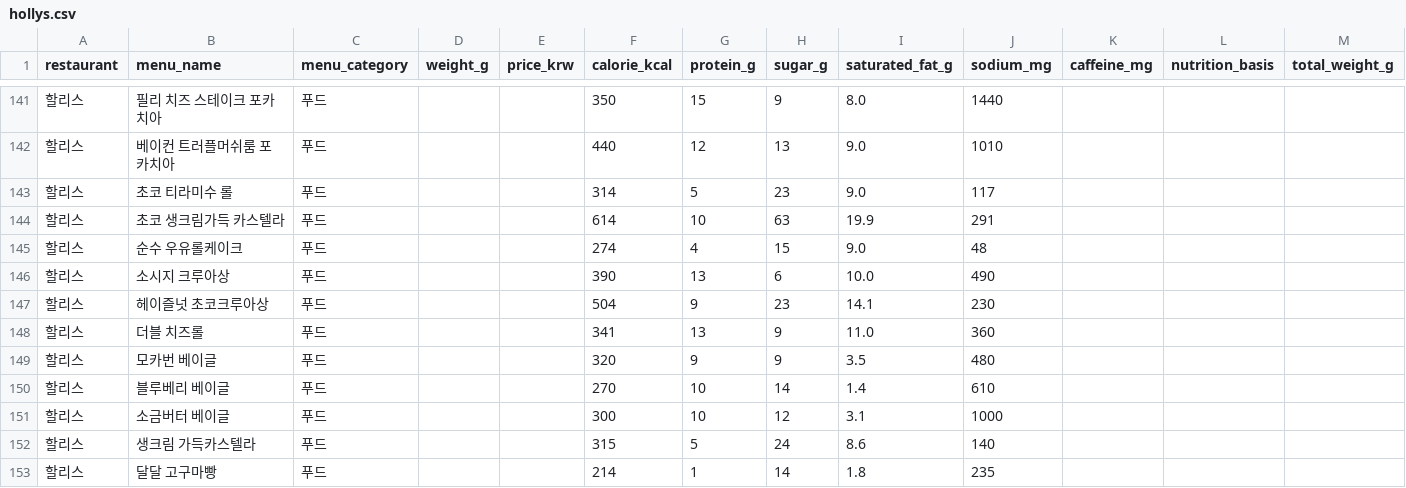
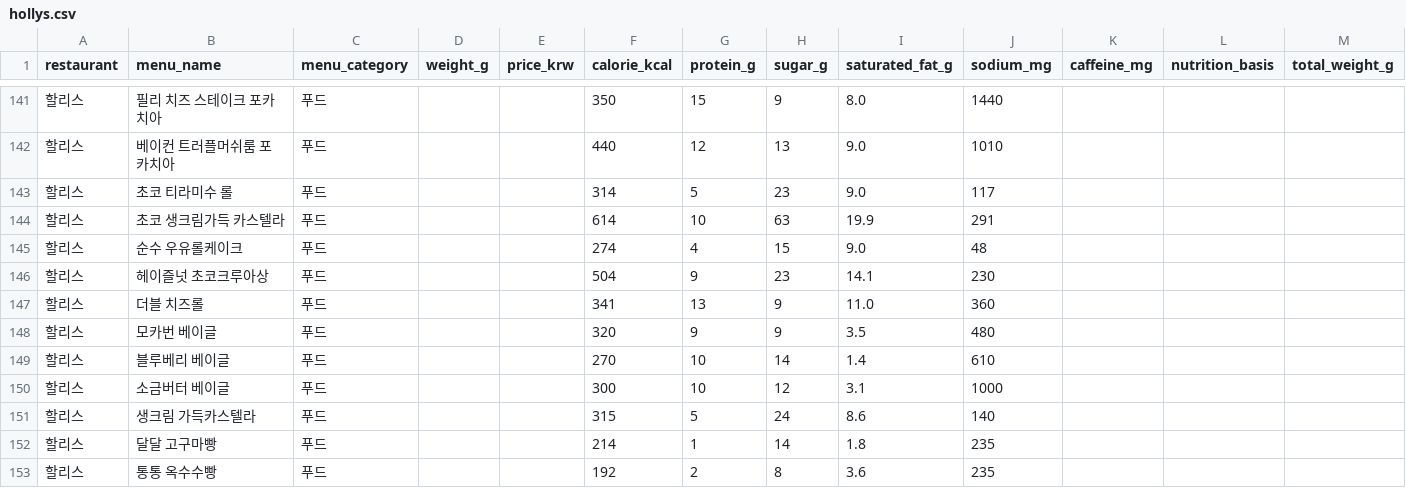
Before and after one commit to pbzz1/dining-maps, a CSV file: data/hollys.csv, drawn as a sheet; only a part is shown, gaps mark what is left out; the shorter side is filled out with more unchanged rows; the diff names each change by its address in the sheet, - before the commit and + after, or states it on an @@ line.

```diff
--- a/data/hollys.csv
+++ b/data/hollys.csv
-row 146: 할리스 | 소시지 크루아상 | 푸드 |  |  | 390 | 13 | 6 | 10.0 | 490
```
Also changed, not shown: data/ediya.csv, data/lotteria.csv, 6 other files.
